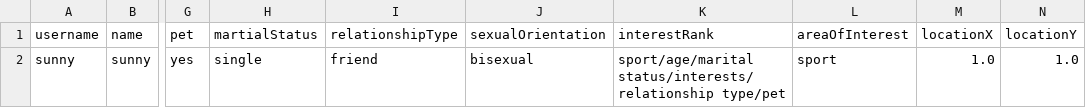
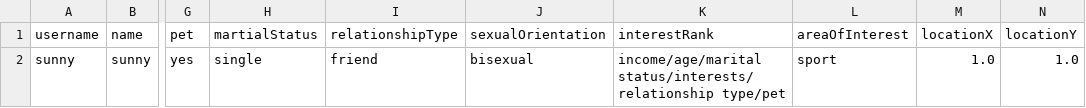
Before and after one commit to CSC207-2022F-UofT/course-project-group-45-tut0201-ba3185, a CSV file: src/main/java/database/currentUser.csv, drawn as a sheet; only a part is shown, gaps mark what is left out; the diff names each change by its address in the sheet, - before the commit and + after, or states it on an @@ line.

```diff
--- a/src/main/java/database/currentUser.csv
+++ b/src/main/java/database/currentUser.csv
-K2 (interestRank): sport/age/marital status/interests/relationship type/pet
+K2 (interestRank): income/age/marital status/interests/relationship type/pet
```
Also changed, not shown: 22 other files.
